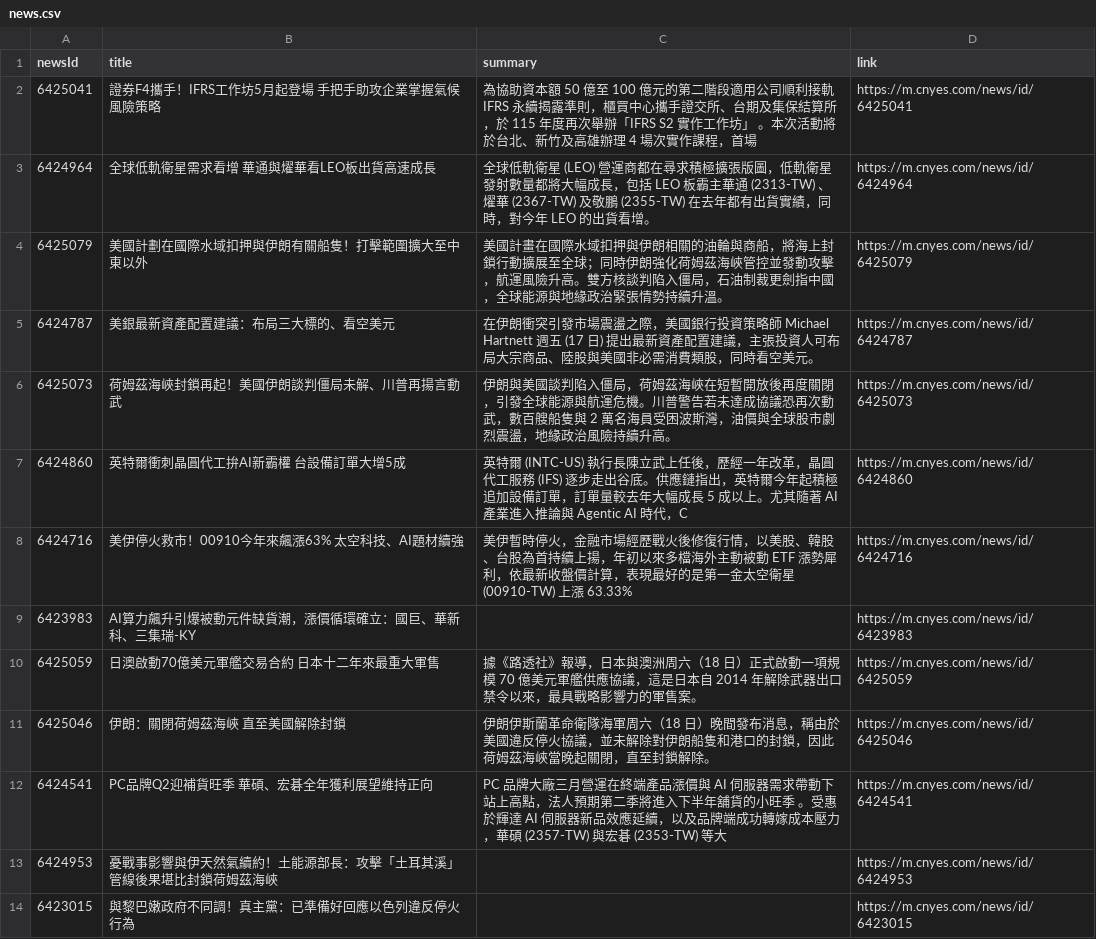
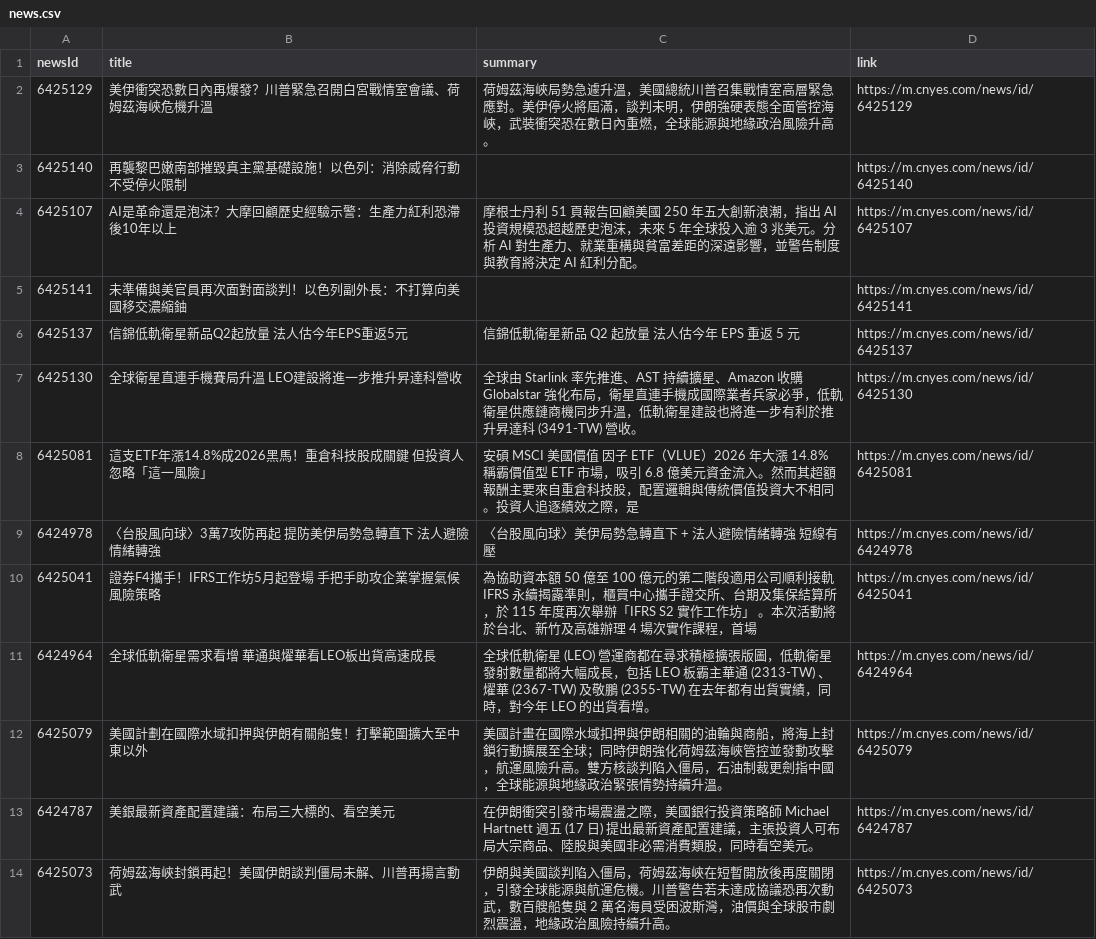
Before and after one commit to MaxDong168/test_github_actions, a CSV file: news.csv, drawn as a sheet; only a part is shown; the shorter side is filled out with more unchanged rows; the diff names each change by its address in the sheet, - before the commit and + after, or states it on an @@ line.

```diff
--- a/news.csv
+++ b/news.csv
+row 2: 6425129 | 美伊衝突恐數日內再爆發？川普緊急召開白宮戰情室會議、荷姆茲海峽危機升溫 | 荷姆茲海峽局勢急遽升溫，美國總統川普召集戰情室高層緊急應對。美伊停火將屆滿，談判未明，伊朗強硬表態全面管控海峽，武裝衝突恐在數日內重燃，全球能源與地緣政治風險升高。 | https://m.cnyes.com/news/id/6425129
+row 3: 6425140 | 再襲黎巴嫩南部摧毀真主黨基礎設施！以色列：消除威脅行動不受停火限制 |  | https://m.cnyes.com/news/id/6425140
+row 4: 6425107 | AI是革命還是泡沫？大摩回顧歷史經驗示警：生產力紅利恐滯後10年以上 | 摩根士丹利 51 頁報告回顧美國 250 年五大創新浪潮，指出 AI 投資規模恐超越歷史泡沫，未來 5 年全球投入逾 3 兆美元。分析 AI 對生產力、就業重構與貧富差距的深遠影響，並警告制度與教育將決定 AI 紅利分配。 | https://m.cnyes.com/news/id/6425107
+row 5: 6425141 | 未準備與美官員再次面對面談判！以色列副外長：不打算向美國移交濃縮鈾 |  | https://m.cnyes.com/news/id/6425141
+row 6: 6425137 | 信錦低軌衛星新品Q2起放量 法人估今年EPS重返5元 | 信錦低軌衛星新品 Q2 起放量 法人估今年 EPS 重返 5 元 | https://m.cnyes.com/news/id/6425137
+row 7: 6425130 | 全球衛星直連手機賽局升溫 LEO建設將進一步推升昇達科營收 | 全球由 Starlink 率先推進、AST 持續擴星、Amazon 收購 Globalstar 強化布局，衛星直連手機成國際業者兵家必爭，低軌衛星供應鏈商機同步升溫，低軌衛星建設也將進一步有利於推升昇達科 (3491-TW) 營收。 | https://m.cnyes.com/news/id/6425130
+row 8: 6425081 | 這支ETF年漲14.8%成2026黑馬！重倉科技股成關鍵 但投資人忽略「這一風險」 | 安碩 MSCI 美國價值 因子 ETF（VLUE）2026 年大漲 14.8% 稱霸價值型 ETF 市場，吸引 6.8 億美元資金流入。然而其超額報酬主要來自重倉科技股，配置邏輯與傳統價值投資大不相同。投資人追逐績效之際，是 | https://m.cnyes.com/news/id/6425081
+row 9: 6424978 | 〈台股風向球〉3萬7攻防再起 提防美伊局勢急轉直下 法人避險情緒轉強 | 〈台股風向球〉美伊局勢急轉直下 + 法人避險情緒轉強 短線有壓 | https://m.cnyes.com/news/id/6424978
```
